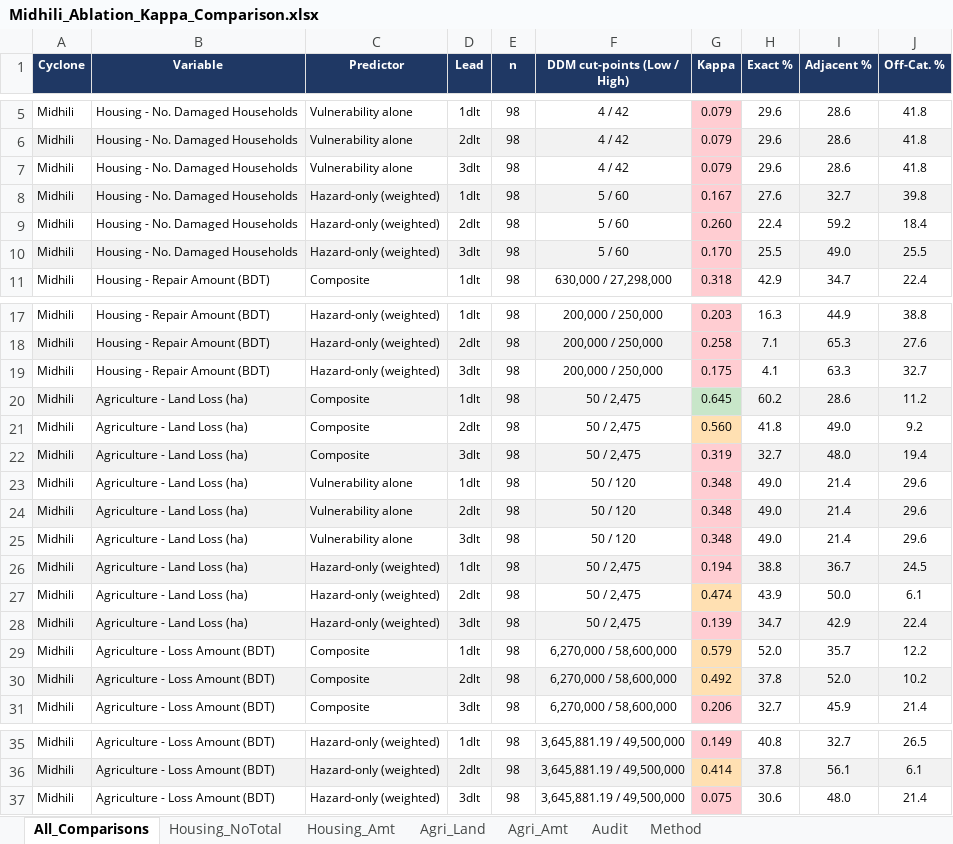
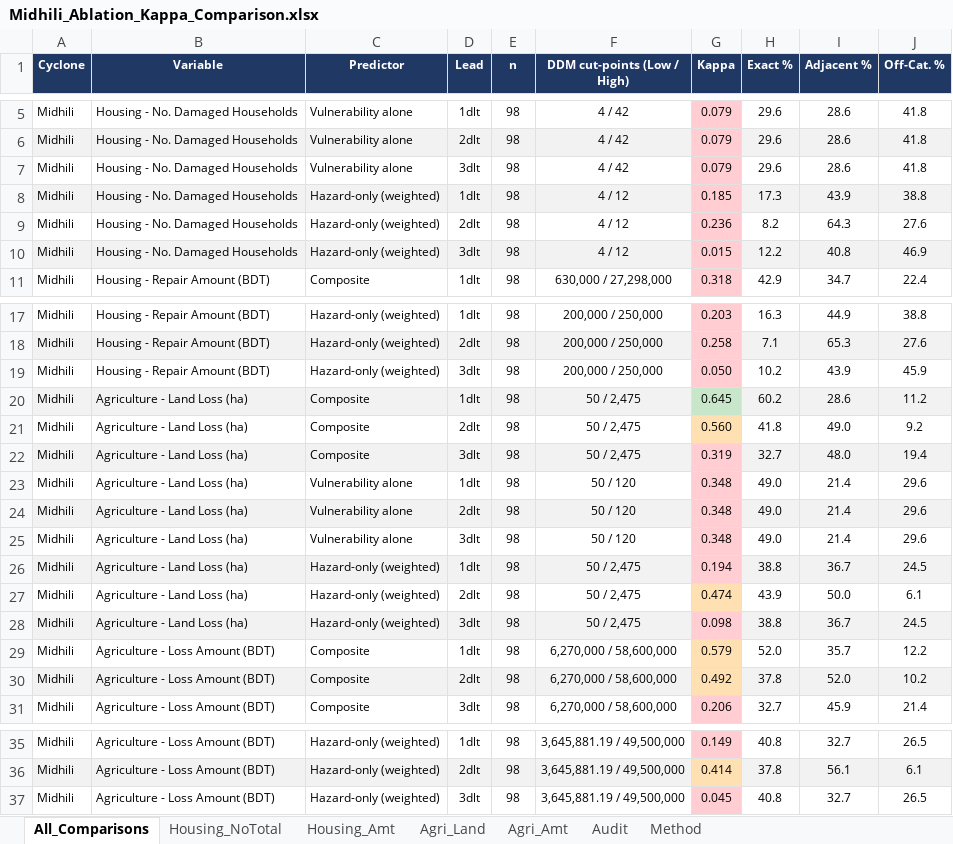
Before and after one commit to ibrahim-abdullah16/IBF-Analysis, an Excel workbook: outputs/midhili/Ablation_Kappa_Comparison/Midhili_Ablation_Kappa_Comparison.xlsx, sheet All_Comparisons, drawn as a sheet; only a part is shown, gaps mark what is left out; values as stored, in another font and other column widths than the file's, no borders; the diff names each change by its address in the sheet, - before the commit and + after, or states it on an @@ line.

```diff
--- a/outputs/midhili/Ablation_Kappa_Comparison/Midhili_Ablation_Kappa_Comparison.xlsx (sheet All_Comparisons)
+++ b/outputs/midhili/Ablation_Kappa_Comparison/Midhili_Ablation_Kappa_Comparison.xlsx (sheet All_Comparisons)
-F8:F10 (DDM cut-points (Low / High)): 5 / 60
+F8:F10 (DDM cut-points (Low / High)): 4 / 12
-G8 (Kappa): 0.167
+G8 (Kappa): 0.185
-H8 (Exact %): 27.6
+H8 (Exact %): 17.3
-I8 (Adjacent %): 32.7
+I8 (Adjacent %): 43.9
-J8 (Off-Cat. %): 39.8
+J8 (Off-Cat. %): 38.8
-G9 (Kappa): 0.260
+G9 (Kappa): 0.236
-H9 (Exact %): 22.4
+H9 (Exact %): 8.2
-I9 (Adjacent %): 59.2
+I9 (Adjacent %): 64.3
-J9 (Off-Cat. %): 18.4
+J9 (Off-Cat. %): 27.6
-G10 (Kappa): 0.170
+G10 (Kappa): 0.015
-H10 (Exact %): 25.5
+H10 (Exact %): 12.2
-I10 (Adjacent %): 49.0
+I10 (Adjacent %): 40.8
-J10 (Off-Cat. %): 25.5
+J10 (Off-Cat. %): 46.9
-G19 (Kappa): 0.175
+G19 (Kappa): 0.050
-H19 (Exact %): 4.1
+H19 (Exact %): 10.2
-I19 (Adjacent %): 63.3
+I19 (Adjacent %): 43.9
-J19 (Off-Cat. %): 32.7
+J19 (Off-Cat. %): 45.9
-G28 (Kappa): 0.139
+G28 (Kappa): 0.098
-H28 (Exact %): 34.7
+H28 (Exact %): 38.8
-I28 (Adjacent %): 42.9
+I28 (Adjacent %): 36.7
-J28 (Off-Cat. %): 22.4
+J28 (Off-Cat. %): 24.5
-G37 (Kappa): 0.075
+G37 (Kappa): 0.045
-H37 (Exact %): 30.6
+H37 (Exact %): 40.8
-I37 (Adjacent %): 48.0
+I37 (Adjacent %): 32.7
-J37 (Off-Cat. %): 21.4
+J37 (Off-Cat. %): 26.5
```
Also changed, not shown: sheet Audit, sheet Housing_NoTotal, sheet Method, sheet Agri_Land, sheet Housing_Amt, sheet Agri_Amt, outputs/remal/Ablation_Kappa_Comparison/Remal_Ablation_Kappa_Comparison.xlsx, outputs/sitrang/Ablation_Kappa_Comparison/Sitrang_Ablation_Kappa_Comparison.xlsx, 16 other files.
